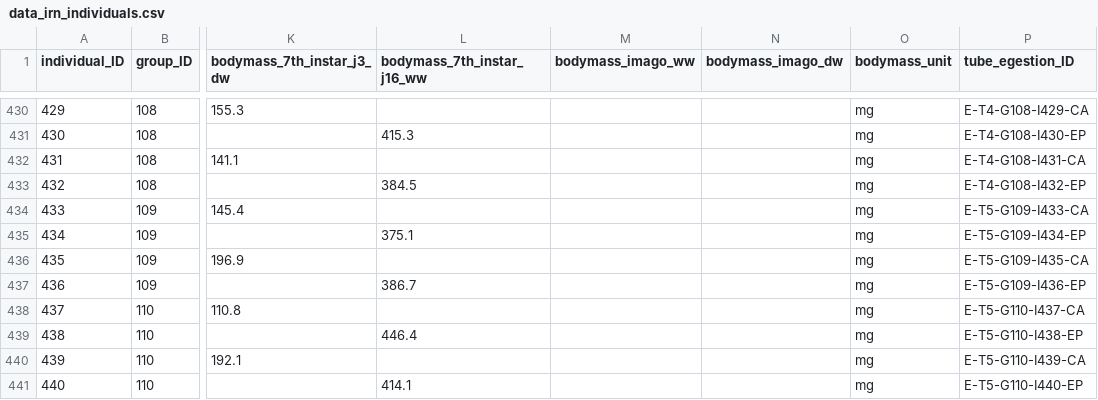
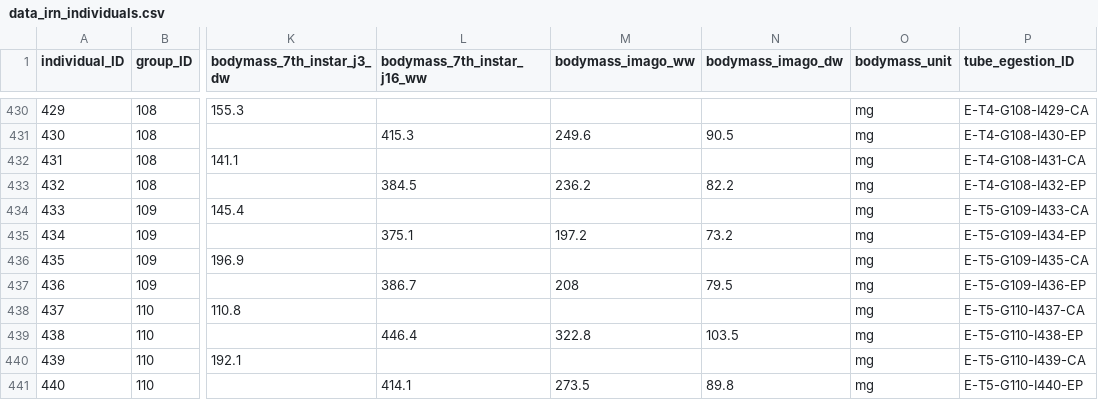
Before and after one commit to samuelcharberet/intake_rate_experiment, a CSV file: 1_data/data_irn_individuals.csv, drawn as a sheet; only a part is shown, gaps mark what is left out; the diff covers the shown part only; the diff names each change by its address in the sheet, - before the commit and + after, or states it on an @@ line.

```diff
--- a/1_data/data_irn_individuals.csv
+++ b/1_data/data_irn_individuals.csv
-M431 (bodymass_imago_ww): (empty)
+M431 (bodymass_imago_ww): 249.6
-N431 (bodymass_imago_dw): (empty)
+N431 (bodymass_imago_dw): 90.5
-M433 (bodymass_imago_ww): (empty)
+M433 (bodymass_imago_ww): 236.2
-N433 (bodymass_imago_dw): (empty)
+N433 (bodymass_imago_dw): 82.2
-M435 (bodymass_imago_ww): (empty)
+M435 (bodymass_imago_ww): 197.2
-N435 (bodymass_imago_dw): (empty)
+N435 (bodymass_imago_dw): 73.2
-M437 (bodymass_imago_ww): (empty)
+M437 (bodymass_imago_ww): 208
-N437 (bodymass_imago_dw): (empty)
+N437 (bodymass_imago_dw): 79.5
-M439 (bodymass_imago_ww): (empty)
+M439 (bodymass_imago_ww): 322.8
-N439 (bodymass_imago_dw): (empty)
+N439 (bodymass_imago_dw): 103.5
-M441 (bodymass_imago_ww): (empty)
+M441 (bodymass_imago_ww): 273.5
-N441 (bodymass_imago_dw): (empty)
+N441 (bodymass_imago_dw): 89.8
```
Also changed, not shown: 28 edited cells elsewhere in this file, 11 other files.
